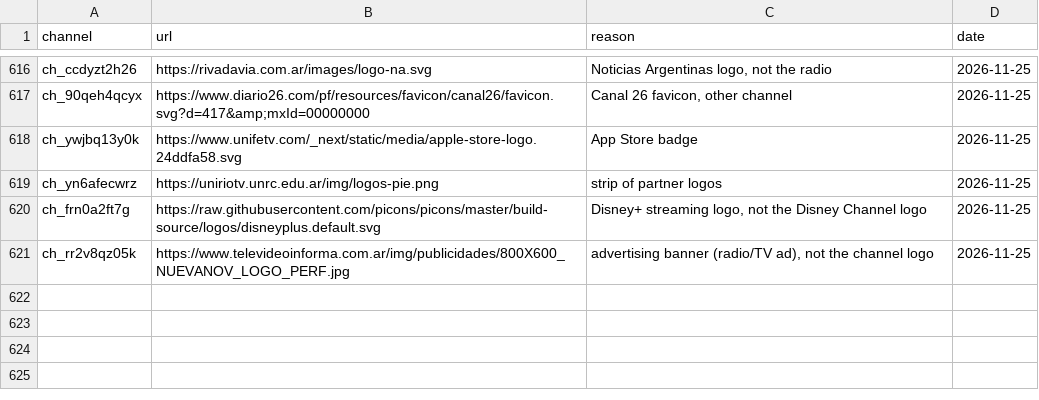
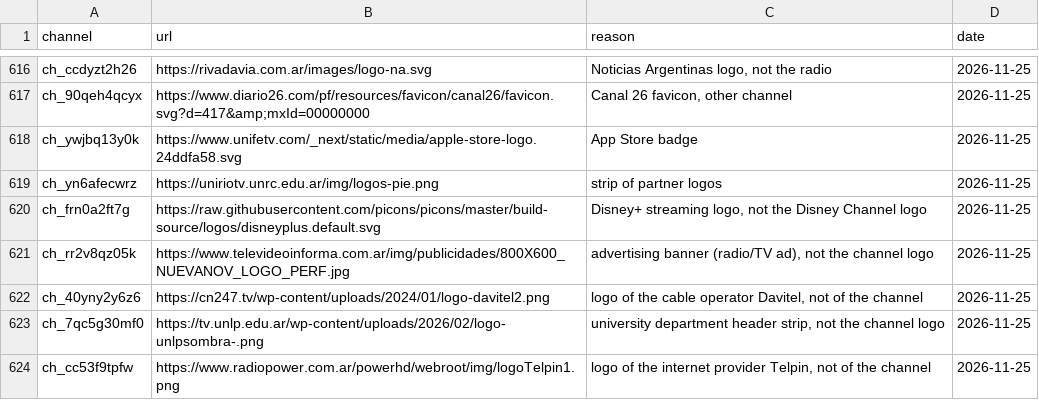
Before and after one commit to worldwide-tv-logos/database, a CSV file: data/rejected.csv, drawn as a sheet; only a part is shown, gaps mark what is left out; the diff names each change by its address in the sheet, - before the commit and + after, or states it on an @@ line.

Commit message:
Reject 3 Argentine logos of #302 that belong to another brand (cable operator, university, internet provider)

```diff
--- a/data/rejected.csv
+++ b/data/rejected.csv
+row 622: ch_40yny2y6z6 | https://cn247.tv/wp-content/uploads/2024/01/logo-davitel2.png | logo of the cable operator Davitel, not of the channel | 2026-11-25
+row 623: ch_7qc5g30mf0 | https://tv.unlp.edu.ar/wp-content/uploads/2026/02/logo-unlpsombra-.png | university department header strip, not the channel logo | 2026-11-25
+row 624: ch_cc53f9tpfw | https://www.radiopower.com.ar/powerhd/webroot/img/logoTelpin1.png | logo of the internet provider Telpin, not of the channel | 2026-11-25
```
Also changed, not shown: data/aliases.csv, 8 other files.
